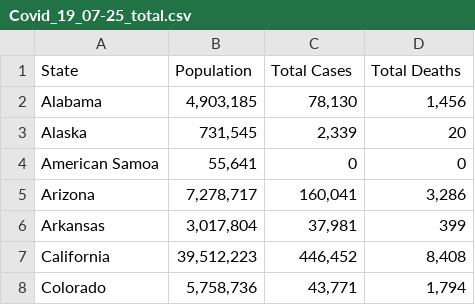
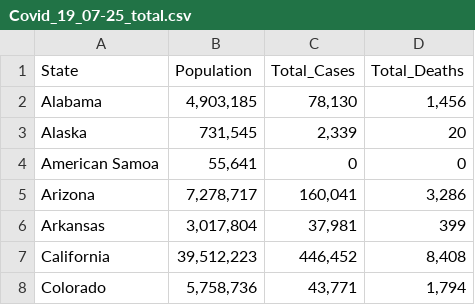
Before and after one commit to samliula/cs498dv-final, a CSV file: Covid_19_07-25_total.csv, drawn as a sheet; only a part is shown.

Commit message:
Update Total_Cases and Total_Deaths

```diff
--- a/Covid_19_07-25_total.csv
+++ b/Covid_19_07-25_total.csv
@@ -1,2 +1,2 @@
-State,Population,Total Cases,Total Deaths
+State,Population,Total_Cases,Total_Deaths
 Alabama,"4,903,185","78,130","1,456"
```
